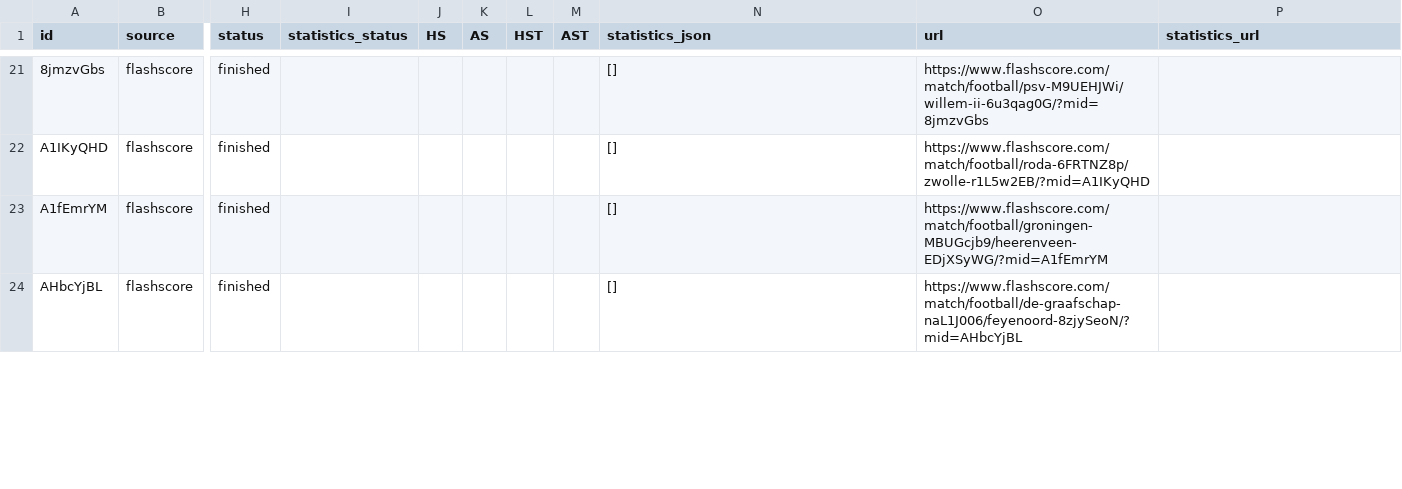
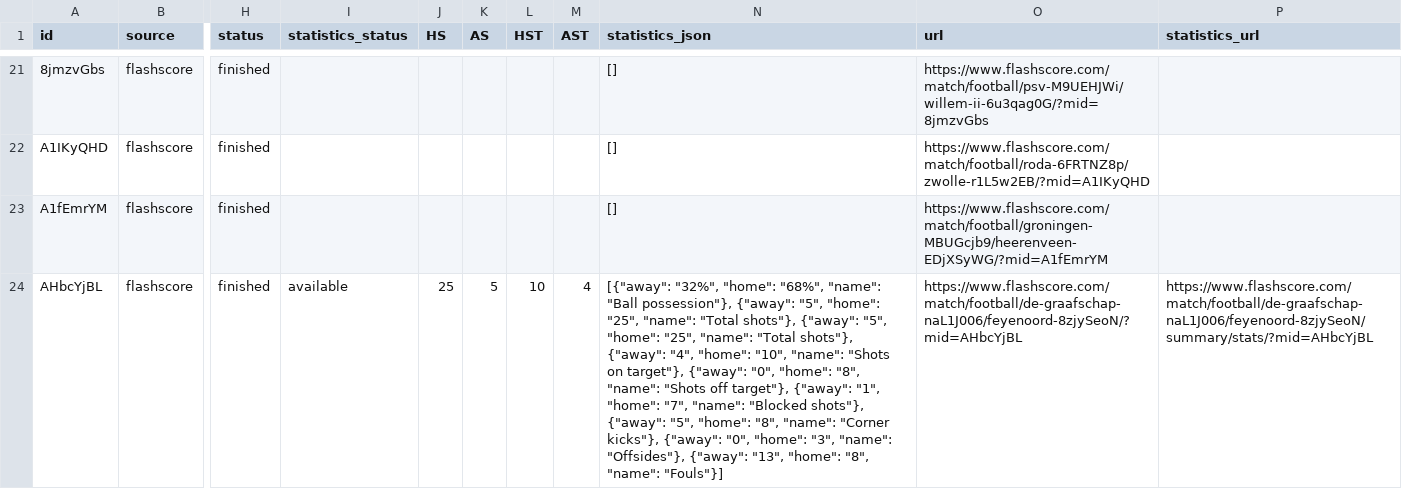
Before and after one commit to JAXON220803/data_scrapping, a CSV file: data/Netherlands/N1/2015-2016/flashscore/matches.csv, drawn as a sheet; only a part is shown, gaps mark what is left out; the diff covers the shown part only; the diff names each change by its address in the sheet, - before the commit and + after, or states it on an @@ line.

```diff
--- a/data/Netherlands/N1/2015-2016/flashscore/matches.csv
+++ b/data/Netherlands/N1/2015-2016/flashscore/matches.csv
-I24 (statistics_status): (empty)
+I24 (statistics_status): available
-J24 (HS): (empty)
+J24 (HS): 25
-K24 (AS): (empty)
+K24 (AS): 5
-L24 (HST): (empty)
+L24 (HST): 10
-M24 (AST): (empty)
+M24 (AST): 4
-N24 (statistics_json): []
+N24 (statistics_json): [{"away": "32%", "home": "68%", "name": "Ball possession"}, {"away": "5", "home": "25", "name": "Total shots"}, {"away": "5", "home": "25", "name": "Total shots"}, {"away": "4", "home": "10", "name": "Shots on target"}, {"away": "0", "home": "8", "name": "Shots off target"}, {"away": "1", "home": "7", "name": "Blocked shots"}, {"away": "5", "home": "8", "name": "Corner kicks"}, {"away": "0", "home": "3", "name": "Offsides"}, {"away": "13", "home": "8", "name": "Fouls"}]
-P24 (statistics_url): (empty)
+P24 (statistics_url): https://www.flashscore.com/match/football/de-graafschap-naL1J006/feyenoord-8zjySeoN/summary/stats/?mid=AHbcYjBL
```
Also changed, not shown: 35 edited cells elsewhere in this file, filled/Netherlands/2015-2016/N1.csv, 5 other files.
